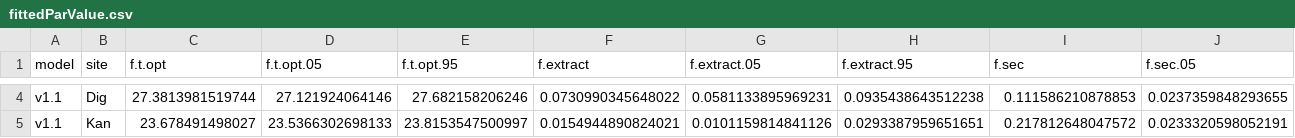
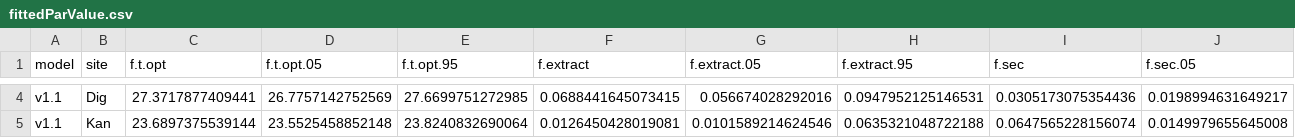
Before and after one commit to Jinyan-Yang/empirical_grassland_pheno_model, a CSV file: cache/fittedParValue.csv, drawn as a sheet; only a part is shown, gaps mark what is left out; the diff covers the shown part only; the diff names each change by its address in the sheet, - before the commit and + after, or states it on an @@ line.

```diff
--- a/cache/fittedParValue.csv
+++ b/cache/fittedParValue.csv
-C4 (f.t.opt): 27.3813981519744
+C4 (f.t.opt): 27.3717877409441
-D4 (f.t.opt.05): 27.121924064146
+D4 (f.t.opt.05): 26.7757142752569
-E4 (f.t.opt.95): 27.682158206246
+E4 (f.t.opt.95): 27.6699751272985
-F4 (f.extract): 0.0730990345648022
+F4 (f.extract): 0.0688441645073415
-G4 (f.extract.05): 0.0581133895969231
+G4 (f.extract.05): 0.056674028292016
-H4 (f.extract.95): 0.0935438643512238
+H4 (f.extract.95): 0.0947952125146531
-I4 (f.sec): 0.111586210878853
+I4 (f.sec): 0.0305173075354436
-J4 (f.sec.05): 0.0237359848293655
+J4 (f.sec.05): 0.0198994631649217
-C5 (f.t.opt): 23.678491498027
+C5 (f.t.opt): 23.6897375539144
-D5 (f.t.opt.05): 23.5366302698133
+D5 (f.t.opt.05): 23.5525458852148
-E5 (f.t.opt.95): 23.8153547500997
+E5 (f.t.opt.95): 23.8240832690064
-F5 (f.extract): 0.0154944890824021
+F5 (f.extract): 0.0126450428019081
-G5 (f.extract.05): 0.0101159814841126
+G5 (f.extract.05): 0.0101589214624546
-H5 (f.extract.95): 0.0293387959651651
+H5 (f.extract.95): 0.0635321048722188
-I5 (f.sec): 0.217812648047572
+I5 (f.sec): 0.0647565228156074
-J5 (f.sec.05): 0.0233320598052191
+J5 (f.sec.05): 0.0149979655645008
```
Also changed, not shown: 164 edited cells elsewhere in this file, 1 other file.
